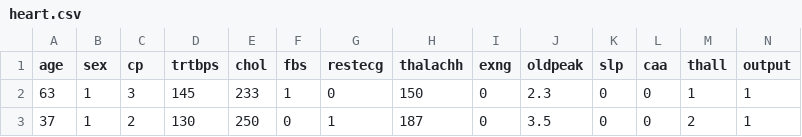
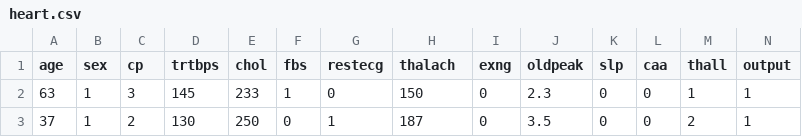
Before and after one commit to joshuakutschera/dsai, a CSV file: Data/heart.csv, drawn as a sheet; only a part is shown.

Commit message:
Update README and code
- Added import section
- Added simple Data Analysis section

```diff
--- a/Data/heart.csv
+++ b/Data/heart.csv
@@ -1,2 +1,2 @@
-age,sex,cp,trtbps,chol,fbs,restecg,thalachh,exng,oldpeak,slp,caa,thall,output
+age,sex,cp,trtbps,chol,fbs,restecg,thalach,exng,oldpeak,slp,caa,thall,output
 63,1,3,145,233,1,0,150,0,2.3,0,0,1,1
```
Also changed, not shown: 1 other file.
